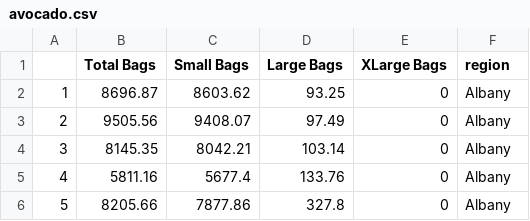
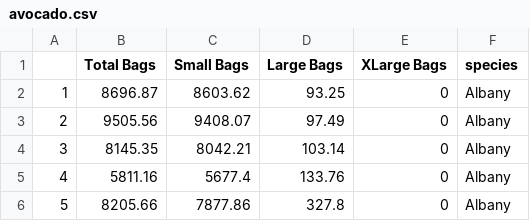
Before and after one commit to shintamph/visdat, a CSV file: PJJ3/avocado.csv, drawn as a sheet; only a part is shown.

Commit message:
Update avocado.csv

```diff
--- a/PJJ3/avocado.csv
+++ b/PJJ3/avocado.csv
@@ -1,2 +1,2 @@
-"","Total Bags","Small Bags","Large Bags","XLarge Bags","region"
+"","Total Bags","Small Bags","Large Bags","XLarge Bags","species"
 "1",8696.87,8603.62,93.25,0,"Albany"
```
